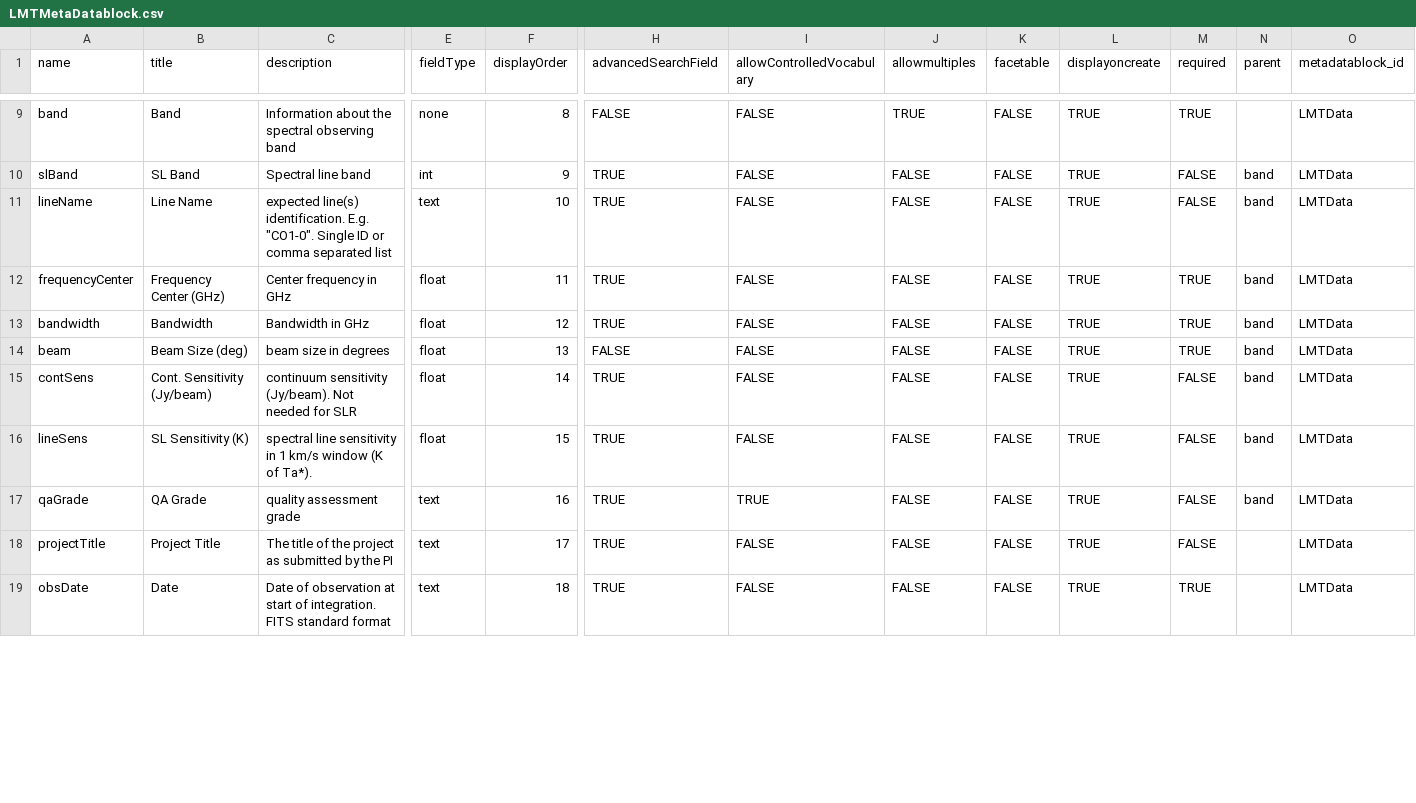
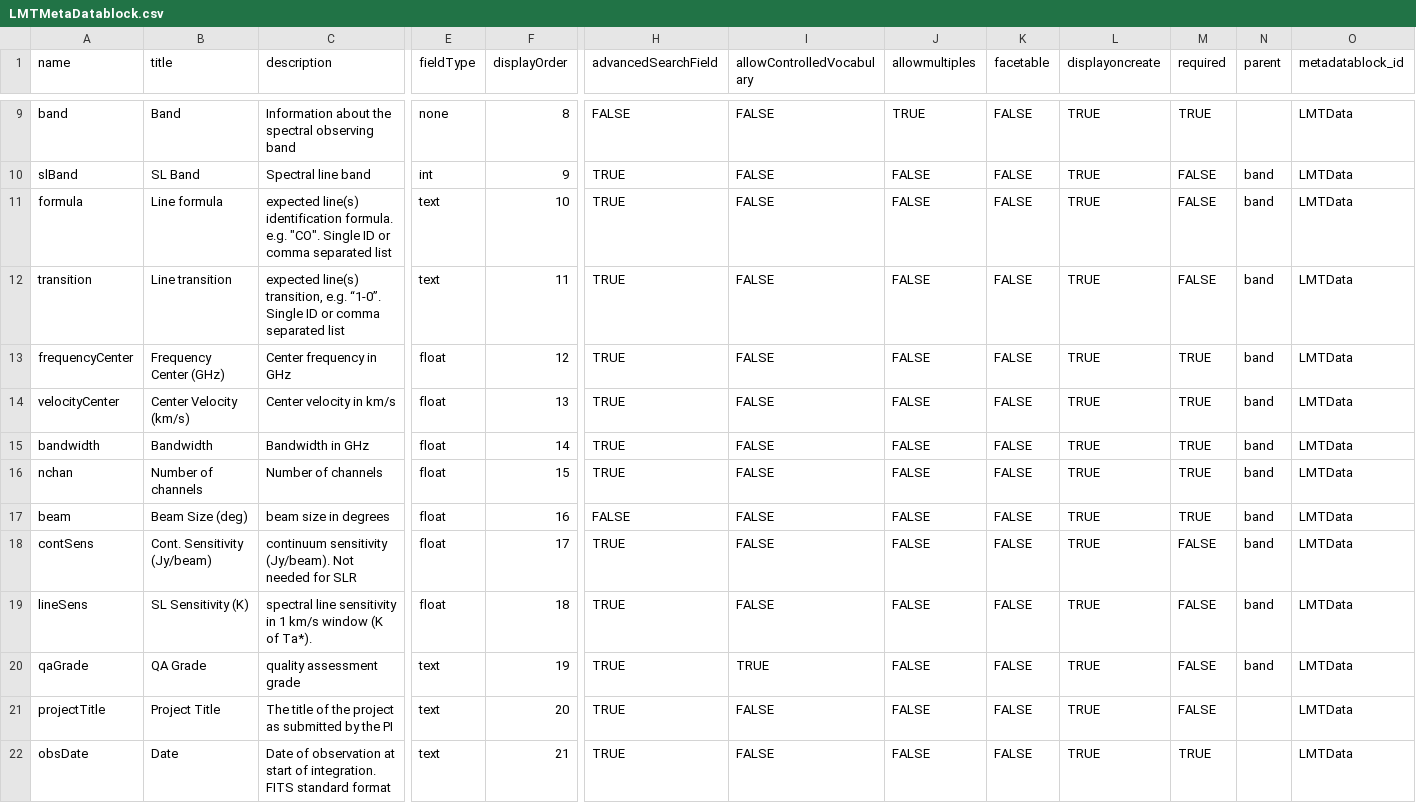
Before and after one commit to toltec-astro/dvpipe, a CSV file: dvpipe/aux/LMTMetaDatablock.csv, drawn as a sheet; only a part is shown, gaps mark what is left out; addresses are those after the commit; rows hold the shown columns only; the diff covers the shown part only; the diff names each change by its address in the sheet, - before the commit and + after, or states it on an @@ line.

Commit message:
fix alma names and add velocityCenter, bandnum

```diff
--- a/dvpipe/aux/LMTMetaDatablock.csv
+++ b/dvpipe/aux/LMTMetaDatablock.csv
-A11 (name): lineName
+A11 (name): formula
-B11 (title): Line Name
+B11 (title): Line formula
-C11 (description): expected line(s) identification. E.g. "CO1-0". Single ID…
+C11 (description): expected line(s) identification formula. e.g. "CO". Single ID…
+row 12: transition | Line transition | expected line(s) transition, e.g. “1-0”. Single ID or comma separated list | text | 11 | TRUE | FALSE | FALSE | FALSE | TRUE | FALSE | band | LMTData
-F13 (displayOrder): 11
+F13 (displayOrder): 12
+row 14: velocityCenter | Center Velocity (km/s) | Center velocity in km/s | float | 13 | TRUE | FALSE | FALSE | FALSE | TRUE | TRUE | band | LMTData
-F15 (displayOrder): 12
+F15 (displayOrder): 14
+row 16: nchan | Number of channels | Number of channels | float | 15 | TRUE | FALSE | FALSE | FALSE | TRUE | TRUE | band | LMTData
-F17 (displayOrder): 13
+F17 (displayOrder): 16
-F18 (displayOrder): 14
+F18 (displayOrder): 17
-F19 (displayOrder): 15
+F19 (displayOrder): 18
-F20 (displayOrder): 16
+F20 (displayOrder): 19
-F21 (displayOrder): 17
+F21 (displayOrder): 20
-F22 (displayOrder): 18
+F22 (displayOrder): 21
```
Also changed, not shown: 12 edited cells elsewhere in this file, dvpipe/aux/LMT_Dataverse_Metadata_Definition.tsv.
